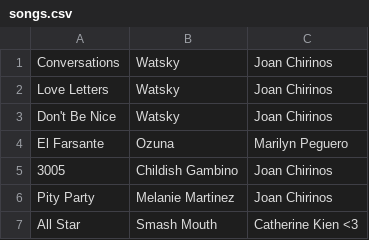
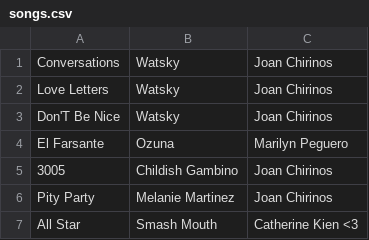
Before and after one commit to JoanChirinos/CollegeTripPlaylist, a CSV file: songs.csv, drawn as a sheet; only a part is shown; the diff covers the shown part only; the diff names each change by its address in the sheet, - before the commit and + after, or states it on an @@ line.

```diff
--- a/songs.csv
+++ b/songs.csv
-A3: Don't Be Nice
+A3: Don'T Be Nice
```
Also changed, not shown: 4 added rows, 4 removed rows and 53 edited cells elsewhere in this file, 1 other file.
